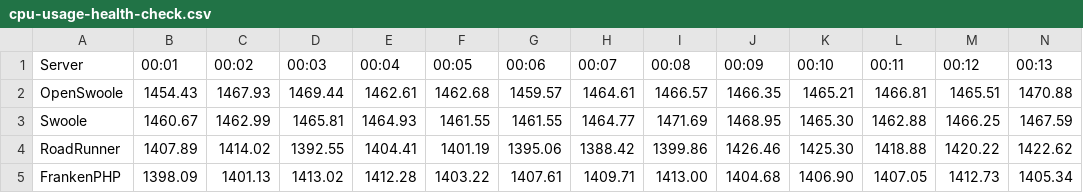
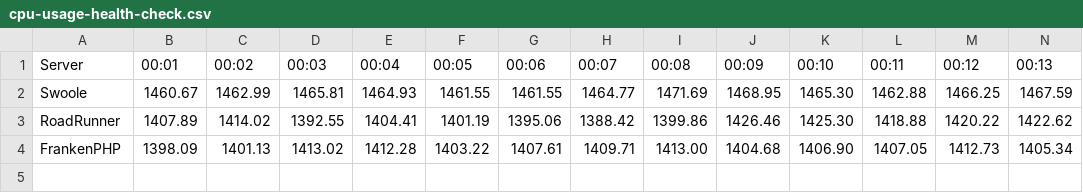
Before and after one commit to gabrielzona23/project-2, a CSV file: storage/table/cpu-usage-health-check.csv, drawn as a sheet; only a part is shown; rows hold the shown columns only; the diff names each change by its address in the sheet, - before the commit and + after, or states it on an @@ line.

Commit message:
Remove outdated benchmark data and statistics for OpenSwoole, Swoole, RoadRunner, and FrankenPHP.

```diff
--- a/storage/table/cpu-usage-health-check.csv
+++ b/storage/table/cpu-usage-health-check.csv
-row 2: OpenSwoole | 1454.43 | 1467.93 | 1469.44 | 1462.61 | 1462.68 | 1459.57 | 1464.61 | 1466.57 | 1466.35 | 1465.21 | 1466.81 | 1465.51 | 1470.88
```
Also changed, not shown: storage/table/cpu-usage-http-request.csv, storage/table/cpu-usage-static.csv, 18 other files.
